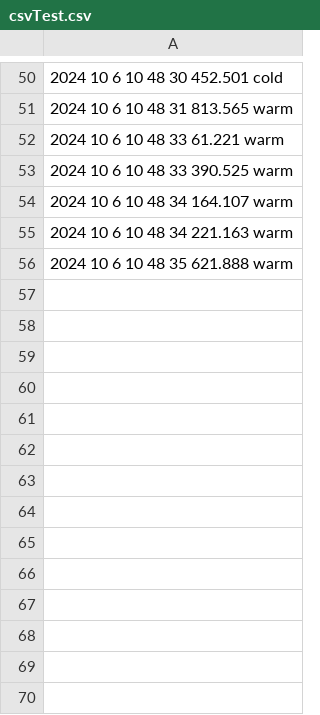
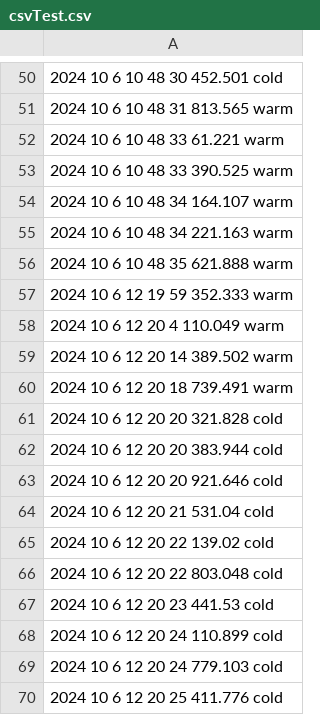
Before and after one commit to kerianVaraine/kopiWinds, a CSV file: csvTest.csv, drawn as a sheet; only a part is shown, gaps mark what is left out; the diff names each change by its address in the sheet, - before the commit and + after, or states it on an @@ line.

Commit message:
hourly Commit

```diff
--- a/csvTest.csv
+++ b/csvTest.csv
+row 57: 2024 10 6 12 19 59 352.333 warm
+row 58: 2024 10 6 12 20 4 110.049 warm
+row 59: 2024 10 6 12 20 14 389.502 warm
+row 60: 2024 10 6 12 20 18 739.491 warm
+row 61: 2024 10 6 12 20 20 321.828 cold
+row 62: 2024 10 6 12 20 20 383.944 cold
+row 63: 2024 10 6 12 20 20 921.646 cold
+row 64: 2024 10 6 12 20 21 531.04 cold
+row 65: 2024 10 6 12 20 22 139.02 cold
+row 66: 2024 10 6 12 20 22 803.048 cold
+row 67: 2024 10 6 12 20 23 441.53 cold
+row 68: 2024 10 6 12 20 24 110.899 cold
+row 69: 2024 10 6 12 20 24 779.103 cold
+row 70: 2024 10 6 12 20 25 411.776 cold
```
